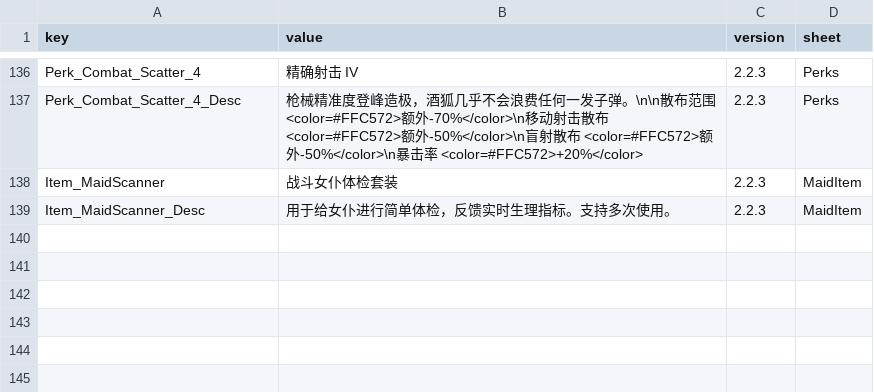
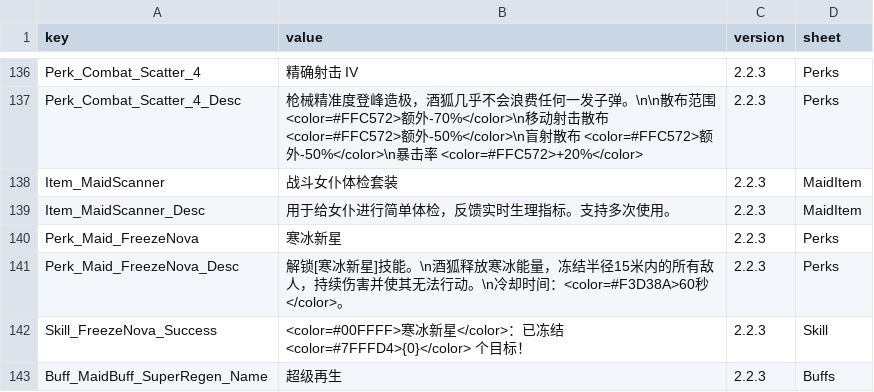
Before and after one commit to LOVEIII486/CombatMaid, a CSV file: Localization/ChineseSimplified.csv, drawn as a sheet; only a part is shown, gaps mark what is left out; the diff names each change by its address in the sheet, - before the commit and + after, or states it on an @@ line.

```diff
--- a/Localization/ChineseSimplified.csv
+++ b/Localization/ChineseSimplified.csv
+row 140: Perk_Maid_FreezeNova | 寒冰新星 | 2.2.3 | Perks
+row 141: Perk_Maid_FreezeNova_Desc | 解锁[寒冰新星]技能。\n酒狐释放寒冰能量，冻结半径15米内的所有敌人，持续伤害并使其无法行动。\n冷却时间：<color=#F3D38A>60秒</color>。 | 2.2.3 | Perks
+row 142: Skill_FreezeNova_Success | <color=#00FFFF>寒冰新星</color>：已冻结 <color=#7FFFD4>{0}</color> 个目标！ | 2.2.3 | Skill
+row 143: Buff_MaidBuff_SuperRegen_Name | 超级再生 | 2.2.3 | Buffs
```
Also changed, not shown: Localization/English.csv, 5 other files.
